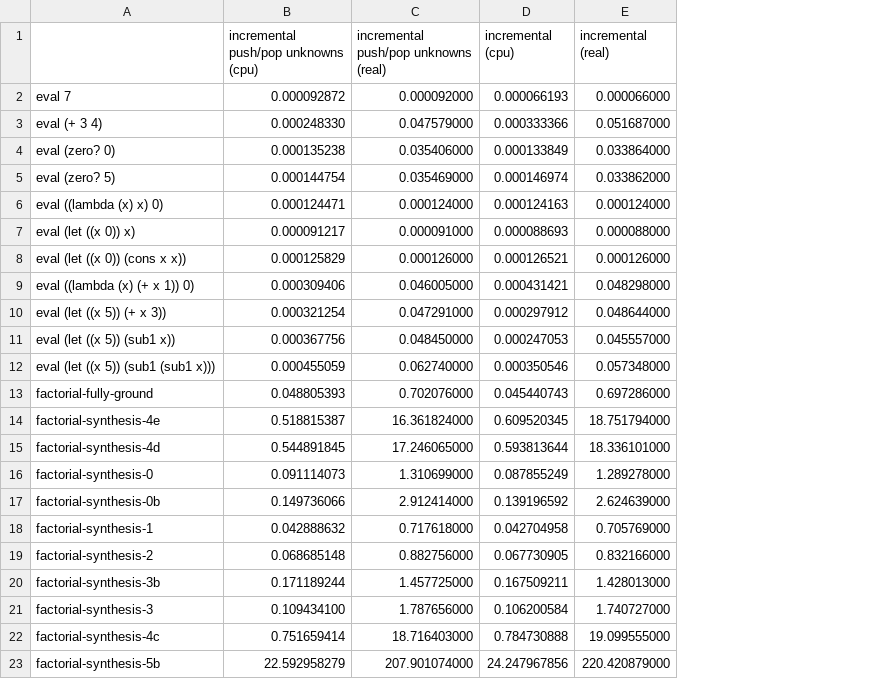
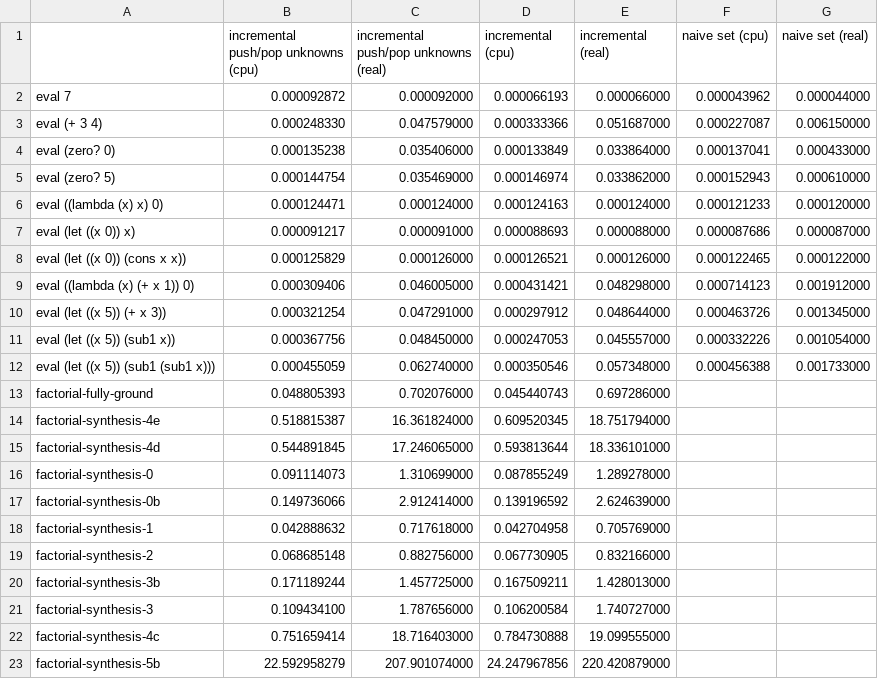
Before and after one commit to webyrd/Barliman, a CSV file: cocoa/Barliman/mk-and-rel-interp/bench-sample.csv, drawn as a sheet; the diff names each change by its address in the sheet, - before the commit and + after, or states it on an @@ line.

Commit message:
some naive results

```diff
--- a/cocoa/Barliman/mk-and-rel-interp/bench-sample.csv
+++ b/cocoa/Barliman/mk-and-rel-interp/bench-sample.csv
+column F (naive set (cpu)), rows 2-12: 0.000043962 | 0.000227087 | 0.000137041 | 0.000152943 | 0.000121233 | 0.000087686 | 0.000122465 | 0.000714123 | 0.000463726 | 0.000332226 | 0.000456388
+column G (naive set (real)), rows 2-12: 0.000044000 | 0.006150000 | 0.000433000 | 0.000610000 | 0.000120000 | 0.000087000 | 0.000122000 | 0.001912000 | 0.001345000 | 0.001054000 | 0.001733000
```
